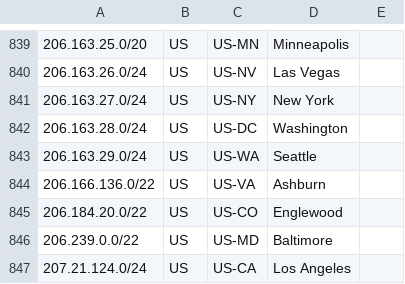
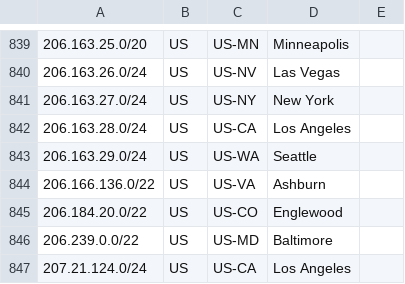
Before and after one commit to nttgin/geofeeds, a CSV file: geofeeds.csv, drawn as a sheet; only a part is shown, gaps mark what is left out.

Commit message:
Update geofeeds.csv

```diff
--- a/geofeeds.csv
+++ b/geofeeds.csv
@@ -841,3 +841,3 @@
 206.163.27.0/24,US,US-NY,New York,
-206.163.28.0/24,US,US-DC,Washington,
+206.163.28.0/24,US,US-CA,Los Angeles,
 206.163.29.0/24,US,US-WA,Seattle,
```
